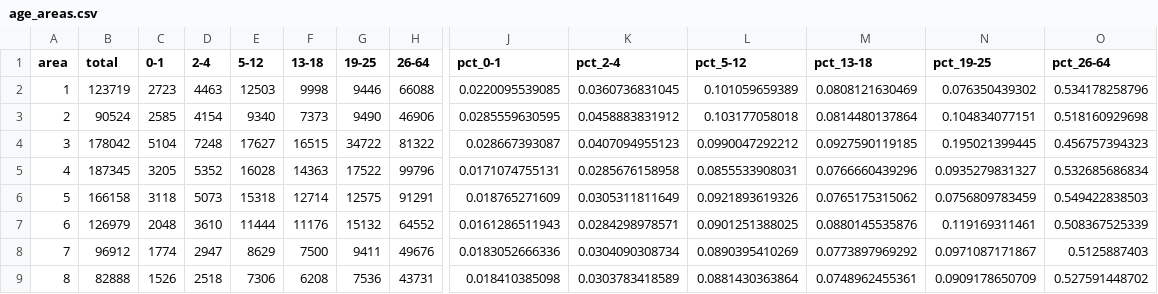
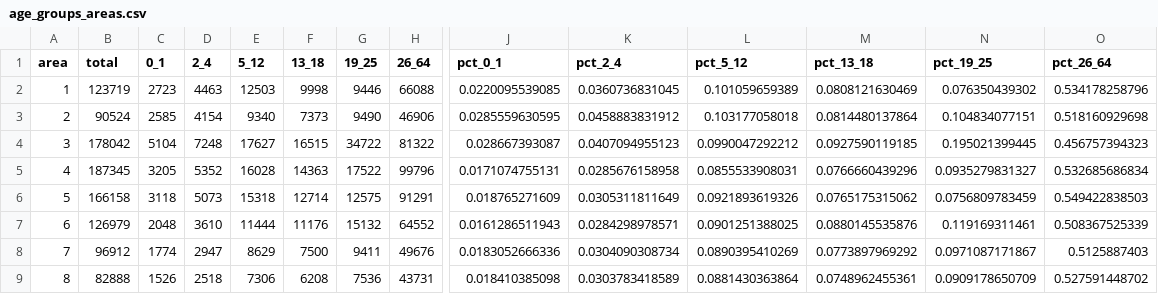
Before and after one commit to gregjd/misc-tools, a CSV file: census/ri-muni/age/age_groups_areas.csv (was census/ri-muni/age/age_areas.csv), drawn as a sheet; only a part is shown, gaps mark what is left out; the diff names each change by its address in the sheet, - before the commit and + after, or states it on an @@ line.

Commit message:
Rename 'age' files with 'age_groups'

```diff
--- a/census/ri-muni/age/age_areas.csv
+++ b/census/ri-muni/age/age_groups_areas.csv
-C1: 0-1
+C1: 0_1
-D1: 2-4
+D1: 2_4
-E1: 5-12
+E1: 5_12
-F1: 13-18
+F1: 13_18
-G1: 19-25
+G1: 19_25
-H1: 26-64
+H1: 26_64
-J1: pct_0-1
+J1: pct_0_1
-K1: pct_2-4
+K1: pct_2_4
-L1: pct_5-12
+L1: pct_5_12
-M1: pct_13-18
+M1: pct_13_18
-N1: pct_19-25
+N1: pct_19_25
-O1: pct_26-64
+O1: pct_26_64
```
Also changed, not shown: census/ri-muni/age/age_groups_munis.csv.
